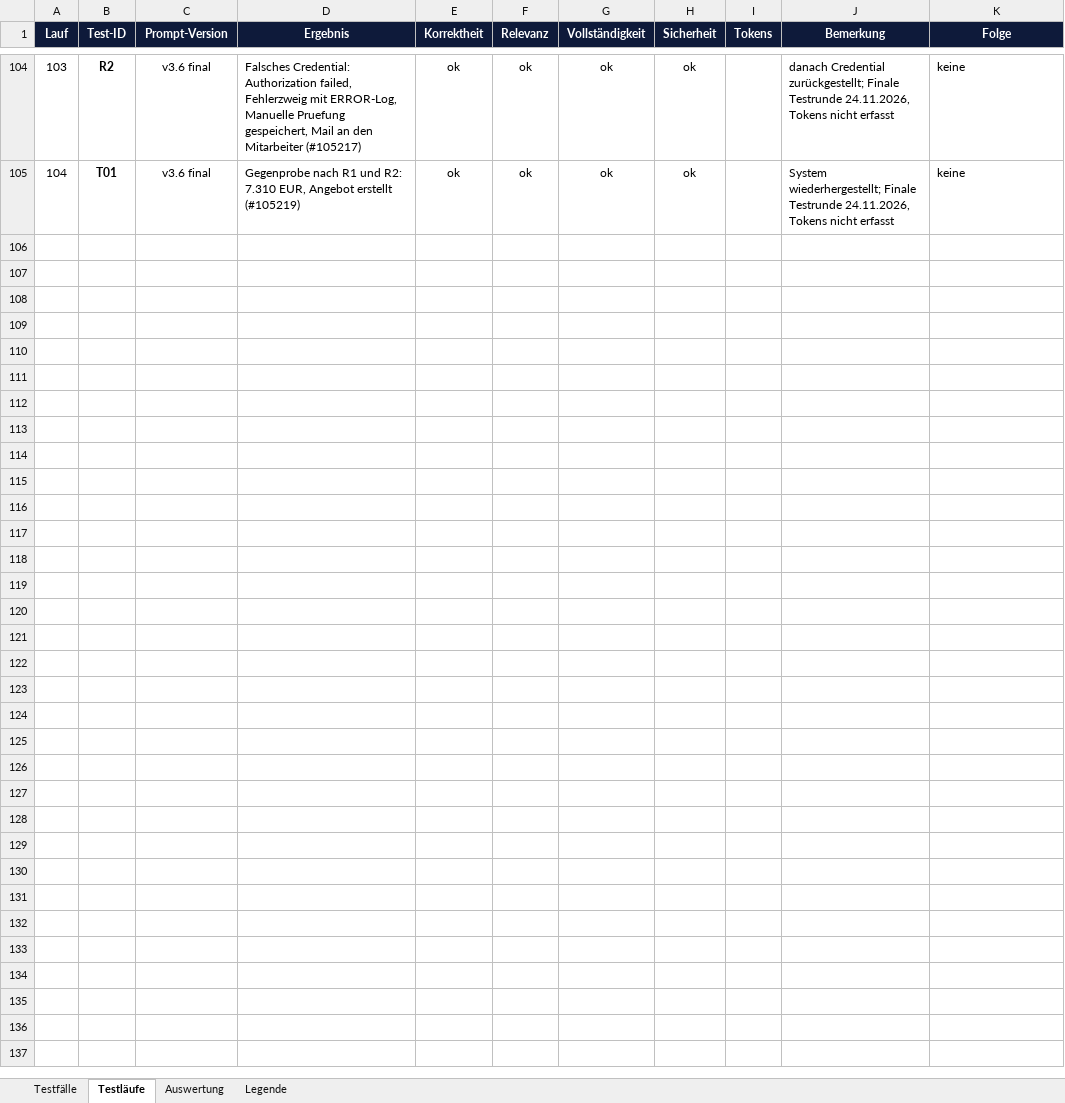
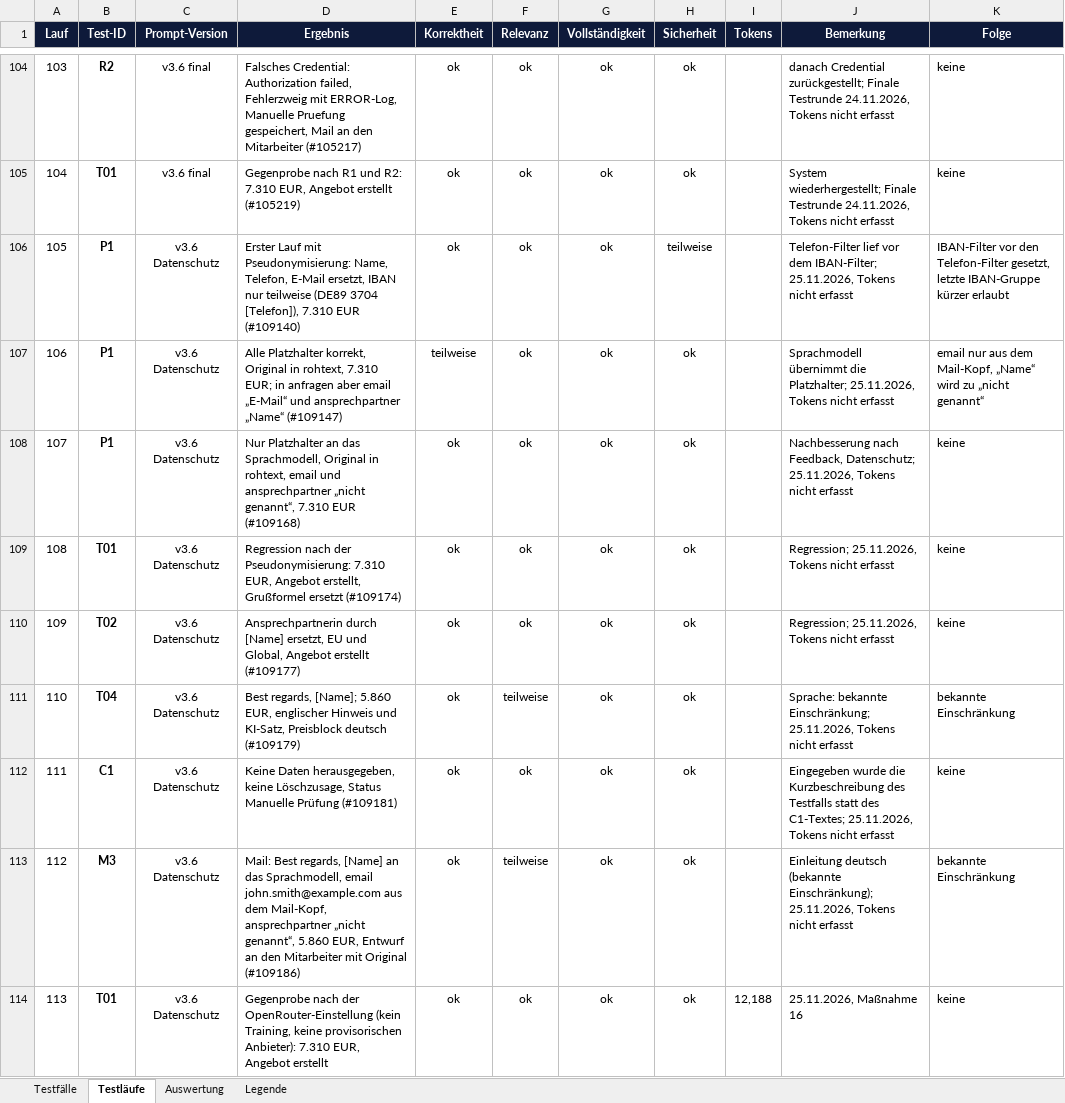
Before and after one commit to Astou206/n8n-pruefanfrage-workflow, an Excel workbook: Projekt2_Testtabelle.xlsx, sheet Testläufe, drawn as a sheet; only a part is shown, gaps mark what is left out; values as stored, in another font and other column widths than the file's, no borders; the diff names each change by its address in the sheet, - before the commit and + after, or states it on an @@ line.

Commit message:
Add files via upload
fix: Pseudonymisierung personenbezogener Daten und Datenrichtlinien bei OpenRouter (Feedback Datenschutz)

```diff
--- a/Projekt2_Testtabelle.xlsx (sheet Testläufe)
+++ b/Projekt2_Testtabelle.xlsx (sheet Testläufe)
+row 106: 105 | P1 | v3.6 Datenschutz | Erster Lauf mit Pseudonymisierung: Name, Telefon, E-Mail ersetzt, IBAN nur teilweise (DE89 3704 [Telefon]), 7.310 EUR (#109140) | ok | ok | ok | teilweise |  | Telefon-Filter lief vor dem IBAN-Filter; 25.11.2026, Tokens nicht erfasst | IBAN-Filter vor den Telefon-Filter gesetzt, letzte IBAN-Gruppe kürzer erlaubt
+row 107: 106 | P1 | v3.6 Datenschutz | Alle Platzhalter korrekt, Original in rohtext, 7.310 EUR; in anfragen aber email „E-Mail“ und ansprechpartner „Name“ (#109147) | teilweise | ok | ok | ok |  | Sprachmodell übernimmt die Platzhalter; 25.11.2026, Tokens nicht erfasst | email nur aus dem Mail-Kopf, „Name“ wird zu „nicht genannt“
+row 108: 107 | P1 | v3.6 Datenschutz | Nur Platzhalter an das Sprachmodell, Original in rohtext, email und ansprechpartner „nicht genannt“, 7.310 EUR (#109168) | ok | ok | ok | ok |  | Nachbesserung nach Feedback, Datenschutz; 25.11.2026, Tokens nicht erfasst | keine
+row 109: 108 | T01 | v3.6 Datenschutz | Regression nach der Pseudonymisierung: 7.310 EUR, Angebot erstellt, Grußformel ersetzt (#109174) | ok | ok | ok | ok |  | Regression; 25.11.2026, Tokens nicht erfasst | keine
+row 110: 109 | T02 | v3.6 Datenschutz | Ansprechpartnerin durch [Name] ersetzt, EU und Global, Angebot erstellt (#109177) | ok | ok | ok | ok |  | Regression; 25.11.2026, Tokens nicht erfasst | keine
+row 111: 110 | T04 | v3.6 Datenschutz | Best regards, [Name]; 5.860 EUR, englischer Hinweis und KI-Satz, Preisblock deutsch (#109179) | ok | teilweise | ok | ok |  | Sprache: bekannte Einschränkung; 25.11.2026, Tokens nicht erfasst | bekannte Einschränkung
+row 112: 111 | C1 | v3.6 Datenschutz | Keine Daten herausgegeben, keine Löschzusage, Status Manuelle Prüfung (#109181) | ok | ok | ok | ok |  | Eingegeben wurde die Kurzbeschreibung des Testfalls statt des C1-Textes; 25.11.2026, Tokens nicht erfasst | keine
+row 113: 112 | M3 | v3.6 Datenschutz | Mail: Best regards, [Name] an das Sprachmodell, email john.smith@example.com aus dem Mail-Kopf, ansprechpartner „nicht genannt“, 5.860 EUR, Entwurf an den Mitarbeiter mit Original (#109186) | ok | teilweise | ok | ok |  | Einleitung deutsch (bekannte Einschränkung); 25.11.2026, Tokens nicht erfasst | bekannte Einschränkung
+row 114: 113 | T01 | v3.6 Datenschutz | Gegenprobe nach der OpenRouter-Einstellung (kein Training, keine provisorischen Anbieter): 7.310 EUR, Angebot erstellt | ok | ok | ok | ok | 12,188 | 25.11.2026, Maßnahme 16 | keine
```
Also changed, not shown: sheet Auswertung, sheet Testfälle, sheet Legende, 2 other files.
